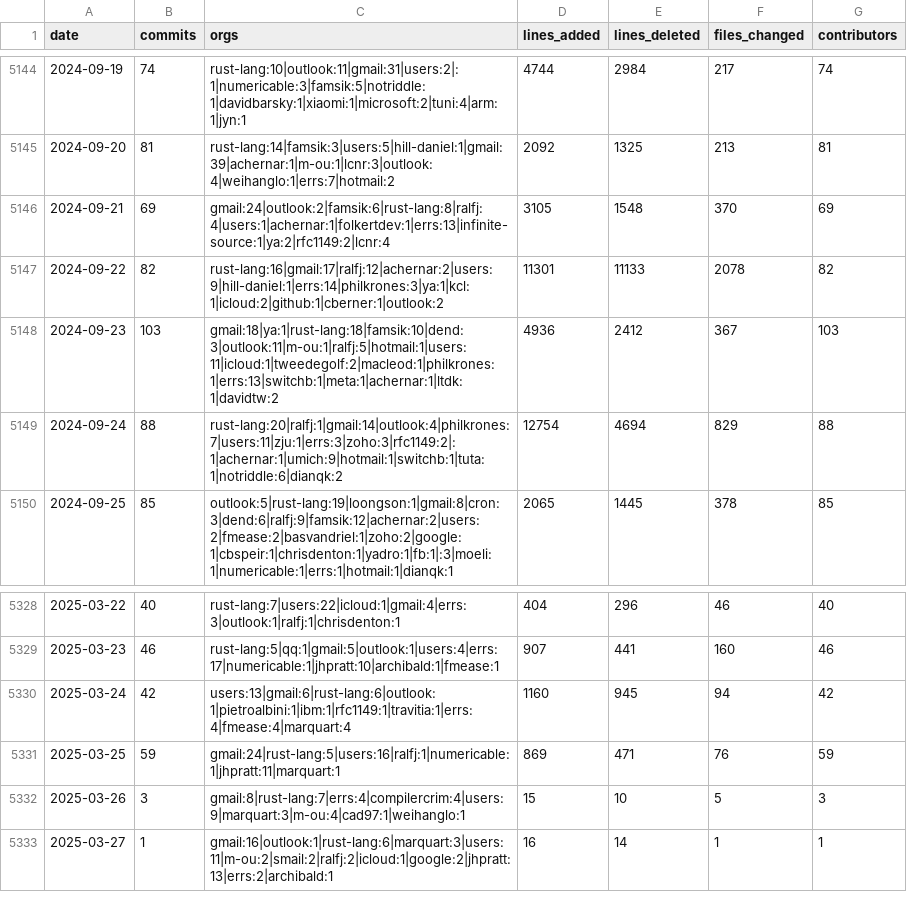
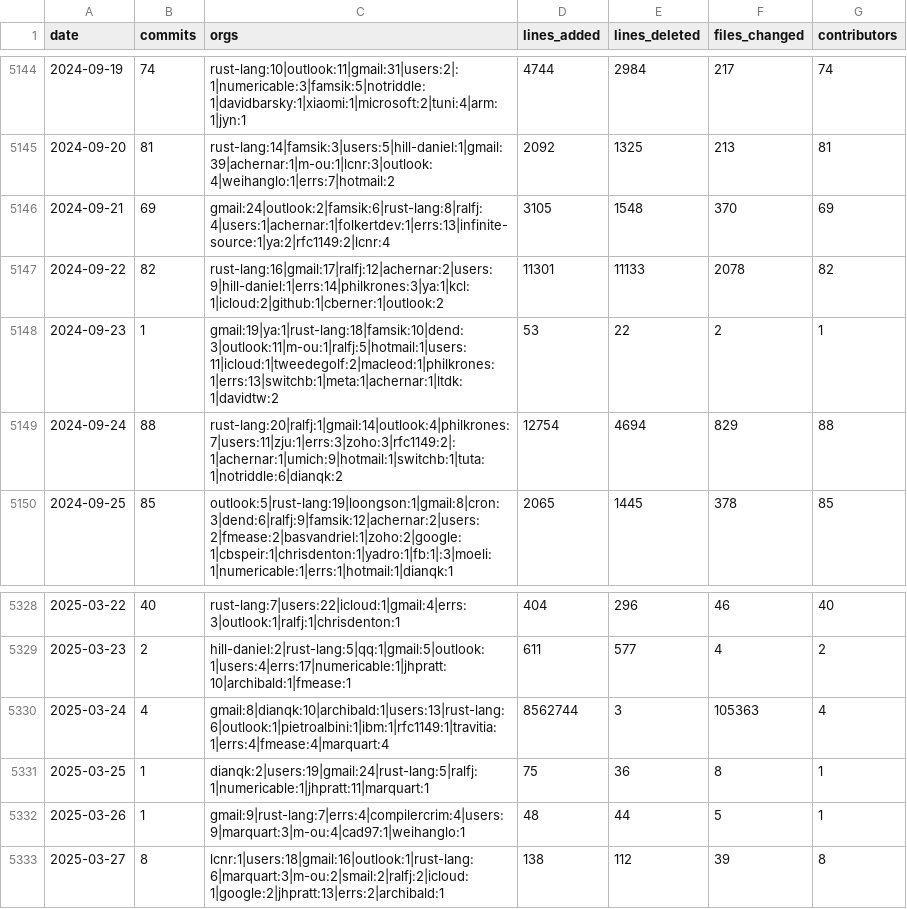
Before and after one commit to bitplane/git-stats, a CSV file: data/rust.csv, drawn as a sheet; only a part is shown, gaps mark what is left out; the diff covers the shown part only.

```diff
--- a/data/rust.csv
+++ b/data/rust.csv
@@ -5147,3 +5147,3 @@ date,commits,orgs,lines_added,lines_deleted,files_changed,contributors
 2024-09-22,82,rust-lang:16|gmail:17|ralfj:12|achernar:2|users:9|hill-daniel:1|errs:14|philkrones:3|ya:1|kcl:1|icloud:2|github:1|cberner:1|outlook:2,11301,11133,2078,82
-2024-09-23,103,gmail:18|ya:1|rust-lang:18|famsik:10|dend:3|outlook:11|m-ou:1|ralfj:5|hotmail:1|users:11|icloud:1|tweedegolf:2|macleod:1|philkrones:1|errs:13|switchb:1|meta:1|achernar:1|ltdk:1|davidtw:2,4936,2412,367,103
+2024-09-23,1,gmail:19|ya:1|rust-lang:18|famsik:10|dend:3|outlook:11|m-ou:1|ralfj:5|hotmail:1|users:11|icloud:1|tweedegolf:2|macleod:1|philkrones:1|errs:13|switchb:1|meta:1|achernar:1|ltdk:1|davidtw:2,53,22,2,1
 2024-09-24,88,rust-lang:20|ralfj:1|gmail:14|outlook:4|philkrones:7|users:11|zju:1|errs:3|zoho:3|rfc1149:2|:1|achernar:1|umich:9|hotmail:1|switchb:1|tuta:1|notriddle:6|dianqk:2,12754,4694,829,88
@@ -5328,6 +5328,6 @@ date,commits,orgs,lines_added,lines_deleted,files_changed,contributors
 2025-03-22,40,rust-lang:7|users:22|icloud:1|gmail:4|errs:3|outlook:1|ralfj:1|chrisdenton:1,404,296,46,40
-2025-03-23,46,rust-lang:5|qq:1|gmail:5|outlook:1|users:4|errs:17|numericable:1|jhpratt:10|archibald:1|fmease:1,907,441,160,46
-2025-03-24,42,users:13|gmail:6|rust-lang:6|outlook:1|pietroalbini:1|ibm:1|rfc1149:1|travitia:1|errs:4|fmease:4|marquart:4,1160,945,94,42
-2025-03-25,59,gmail:24|rust-lang:5|users:16|ralfj:1|numericable:1|jhpratt:11|marquart:1,869,471,76,59
-2025-03-26,3,gmail:8|rust-lang:7|errs:4|compilercrim:4|users:9|marquart:3|m-ou:4|cad97:1|weihanglo:1,15,10,5,3
-2025-03-27,1,gmail:16|outlook:1|rust-lang:6|marquart:3|users:11|m-ou:2|smail:2|ralfj:2|icloud:1|google:2|jhpratt:13|errs:2|archibald:1,16,14,1,1
+2025-03-23,2,hill-daniel:2|rust-lang:5|qq:1|gmail:5|outlook:1|users:4|errs:17|numericable:1|jhpratt:10|archibald:1|fmease:1,611,577,4,2
+2025-03-24,4,gmail:8|dianqk:10|archibald:1|users:13|rust-lang:6|outlook:1|pietroalbini:1|ibm:1|rfc1149:1|travitia:1|errs:4|fmease:4|marquart:4,8562744,3,105363,4
+2025-03-25,1,dianqk:2|users:19|gmail:24|rust-lang:5|ralfj:1|numericable:1|jhpratt:11|marquart:1,75,36,8,1
+2025-03-26,1,gmail:9|rust-lang:7|errs:4|compilercrim:4|users:9|marquart:3|m-ou:4|cad97:1|weihanglo:1,48,44,5,1
+2025-03-27,8,lcnr:1|users:18|gmail:16|outlook:1|rust-lang:6|marquart:3|m-ou:2|smail:2|ralfj:2|icloud:1|google:2|jhpratt:13|errs:2|archibald:1,138,112,39,8
```
Also changed, not shown: 5 added rows and 108 edited cells elsewhere in this file, data/chromium.csv, data/cpython.csv, 12 other files.
